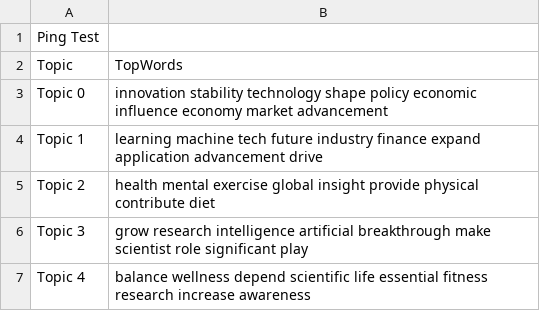
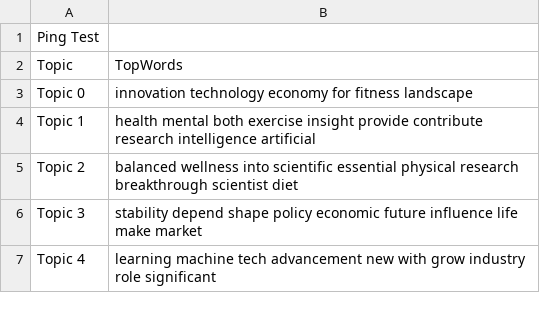
Before and after one commit to plarchi/java_json, a CSV file: pingtest.csv, drawn as a sheet.

```diff
--- a/pingtest.csv
+++ b/pingtest.csv
@@ -2,6 +2,6 @@ Ping Test
 Topic,TopWords
-Topic 0,innovation stability technology shape policy economic influence economy market advancement
-Topic 1,learning machine tech future industry finance expand application advancement drive
-Topic 2,health mental exercise global insight provide physical contribute diet
-Topic 3,grow research intelligence artificial breakthrough make scientist role significant play
-Topic 4,balance wellness depend scientific life essential fitness research increase awareness
+Topic 0,innovation technology economy for fitness landscape
+Topic 1,health mental both exercise insight provide contribute research intelligence artificial
+Topic 2,balanced wellness into scientific essential physical research breakthrough scientist diet
+Topic 3,stability depend shape policy economic future influence life make market
+Topic 4,learning machine tech advancement new with grow industry role significant
```
Also changed, not shown: 6 other files.
